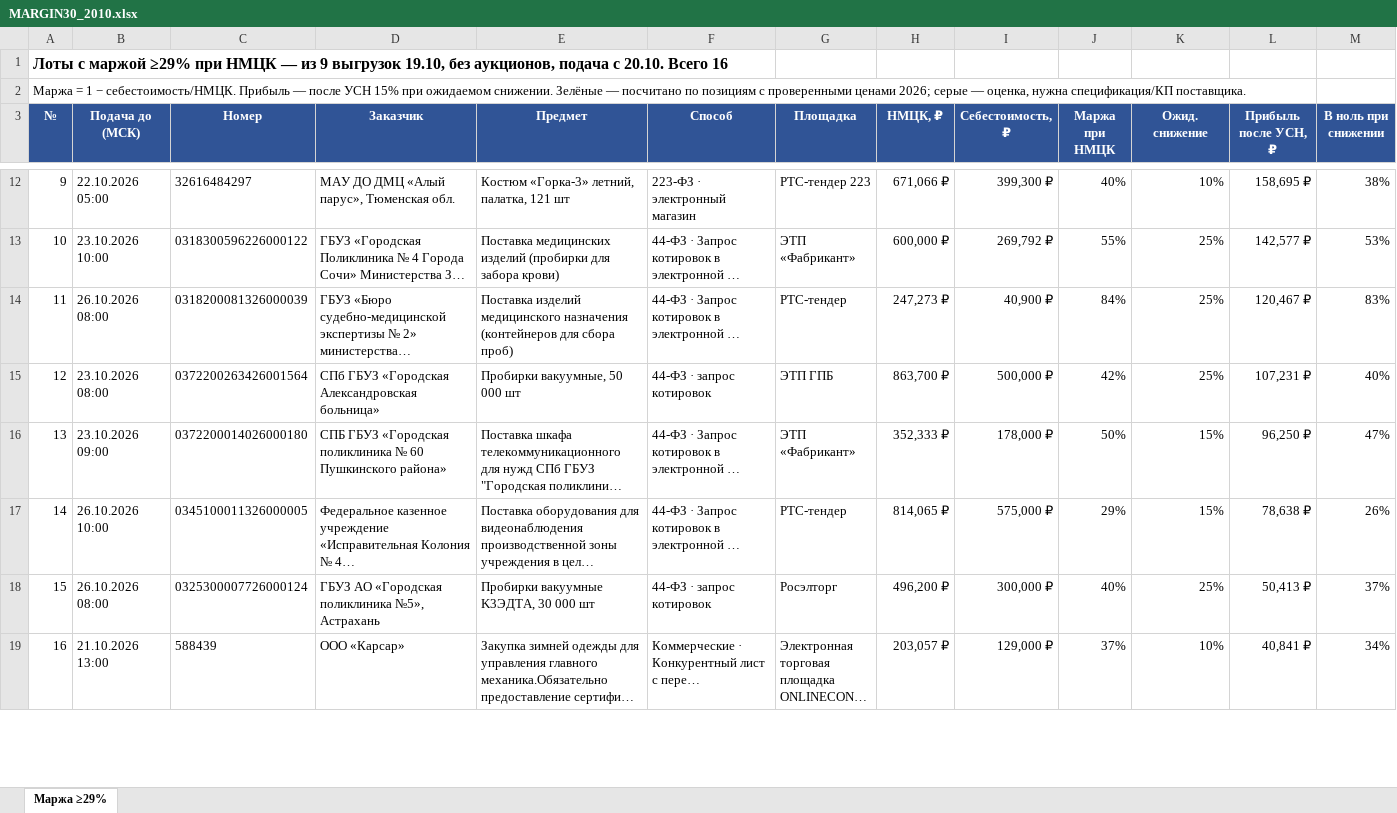
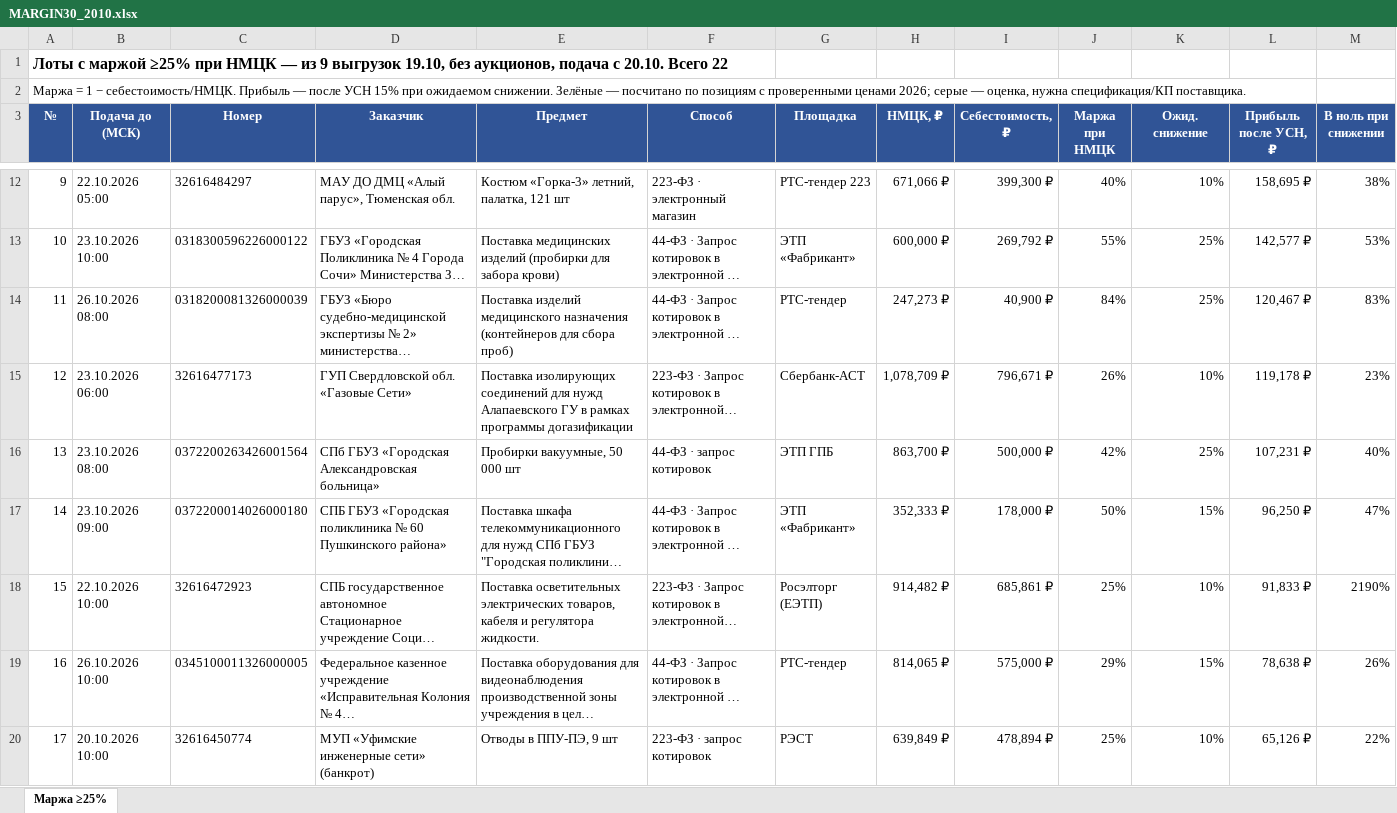
Before and after one commit to arorlov93/Tender-RUS-, an Excel workbook: MARGIN30_2010.xlsx, sheet Маржа ≥25%, drawn as a sheet; only a part is shown, gaps mark what is left out; the shorter side is filled out with more unchanged rows; long unchanged cells end in …; values as stored, in another font and other column widths than the file's, no borders; rows hold the shown columns only; the diff covers the shown part only; the diff names each change by its address in the sheet, - before the commit and + after, or states it on an @@ line.

```diff
--- a/MARGIN30_2010.xlsx (sheet Маржа ≥25%)
+++ b/MARGIN30_2010.xlsx (sheet Маржа ≥25%)
-sheet tab: Маржа ≥29%
+sheet tab: Маржа ≥25%
@@ column A (№) renumbered between rows 1 and 24 @@
+row 15: 12 | 23.10.2026 06:00 | 32616477173 | ГУП Свердловской обл. «Газовые Сети» | Поставка изолирующих соединений для нужд Алапаевского ГУ в рамках программы догазификации | 223-ФЗ · Запрос котировок в электронной… | Сбербанк-АСТ | 1,078,709 ₽ | 796,671 ₽ | 26% | 10% | 119,178 ₽ | 23%
+row 18: 15 | 22.10.2026 10:00 | 32616472923 | СПБ государственное автономное Стационарное учреждение Соци… | Поставка осветительных электрических товаров, кабеля и регулятора жидкости. | 223-ФЗ · Запрос котировок в электронной… | Росэлторг (ЕЭТП) | 914,482 ₽ | 685,861 ₽ | 25% | 10% | 91,833 ₽ | 2190%
+row 20: 17 | 20.10.2026 10:00 | 32616450774 | МУП «Уфимские инженерные сети» (банкрот) | Отводы в ППУ-ПЭ, 9 шт | 223-ФЗ · запрос котировок | РЭСТ | 639,849 ₽ | 478,894 ₽ | 25% | 10% | 65,126 ₽ | 22%
```
Also changed, not shown: 3 added rows and 3 edited cells elsewhere in this sheet, 2 other files.
